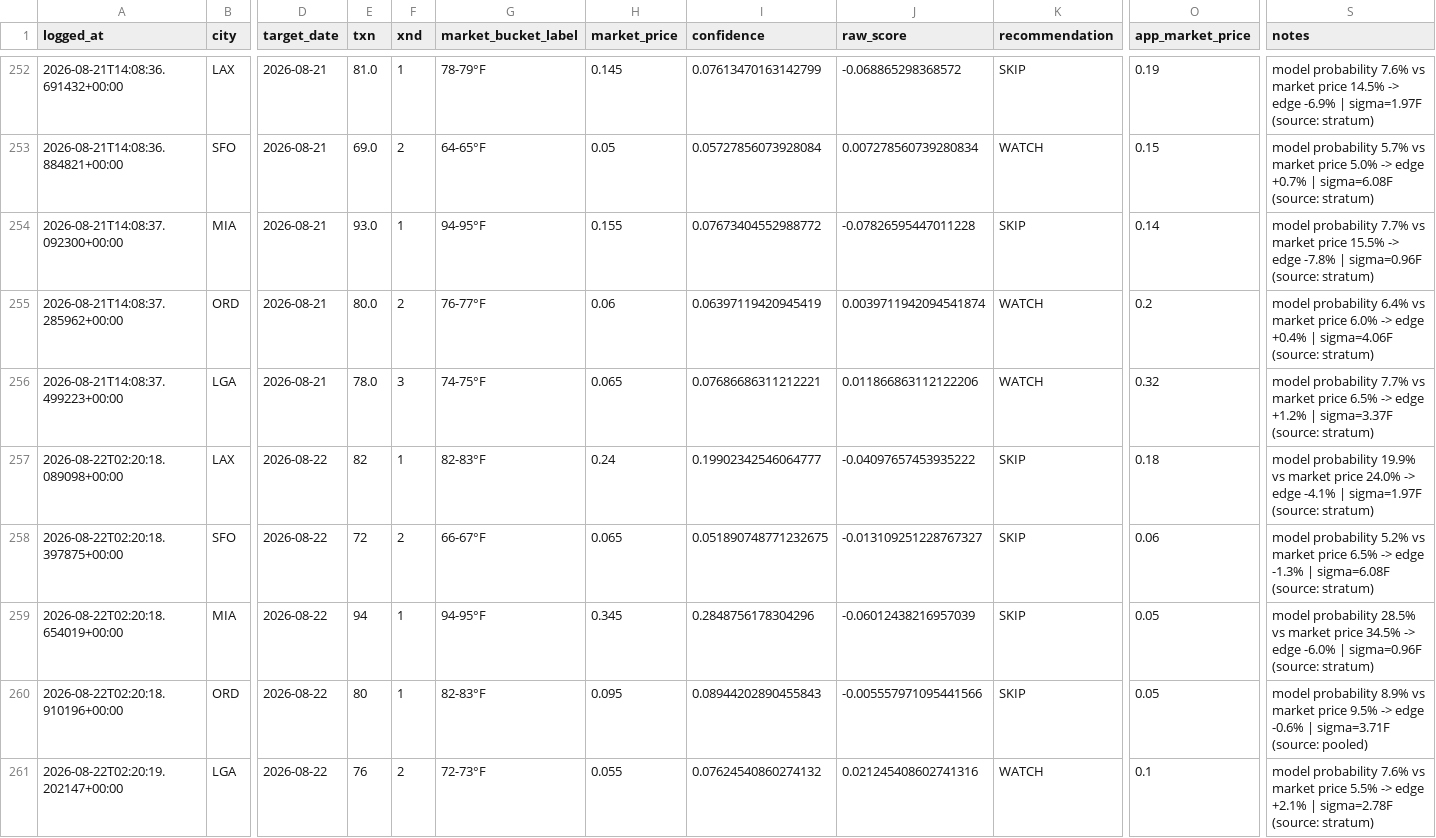
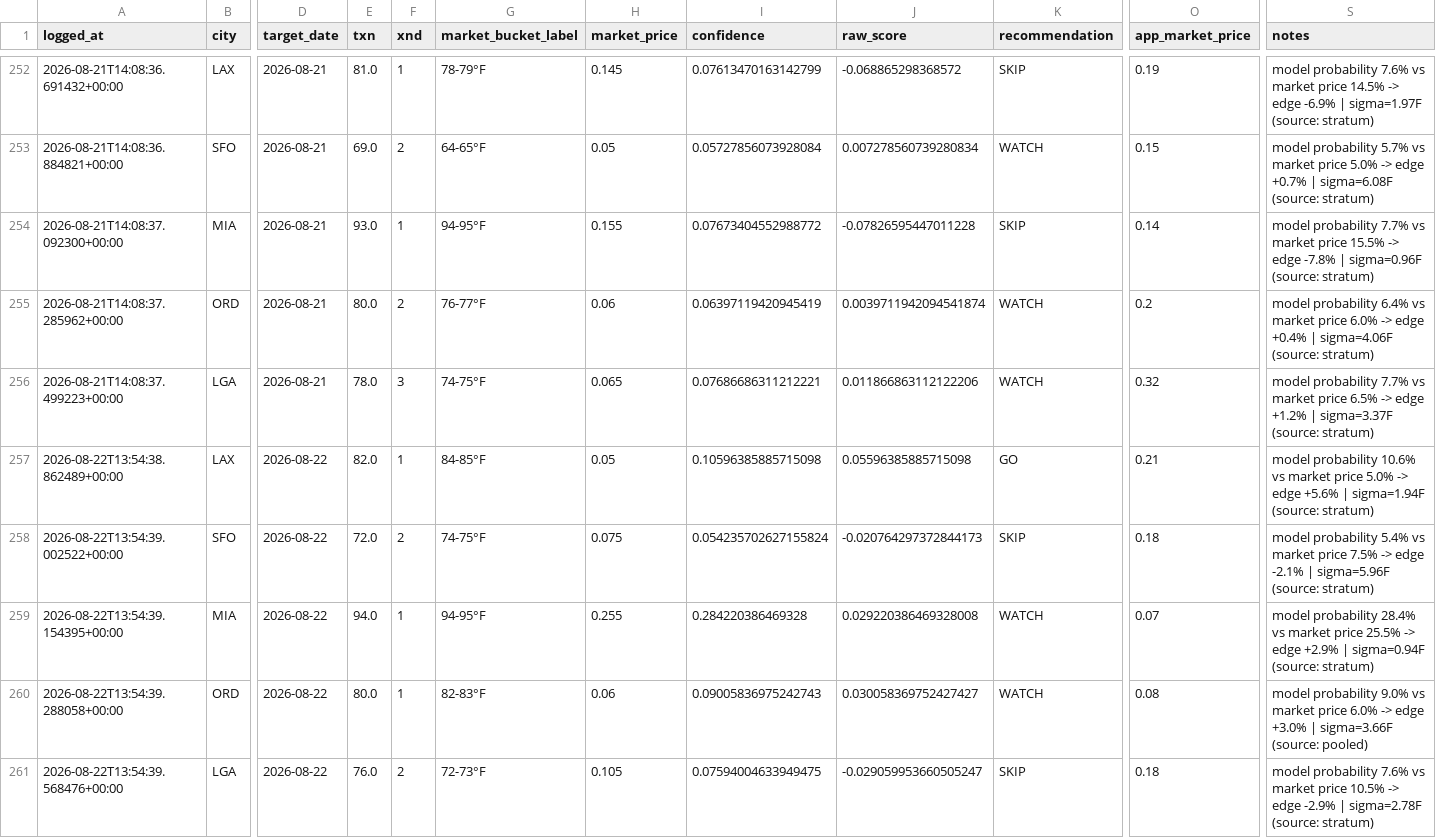
Before and after one commit to sso233x/weather-bot, a CSV file: trade_log.csv, drawn as a sheet; only a part is shown, gaps mark what is left out; removed rows and columns are numbered as before the commit, all else as after; rows hold the shown columns only; the diff names each change by its address in the sheet, - before the commit and + after, or states it on an @@ line.

```diff
--- a/trade_log.csv
+++ b/trade_log.csv
-row 257: 2026-08-22T02:20:18.089098+00:00 | LAX | 2026-08-22 | 82 | 1 | 82-83°F | 0.24 | 0.19902342546064777 | -0.04097657453935222 | SKIP | 0.18 | model probability 19.9% vs market price 24.0% -> edge -4.1% | sigma=1.97F (source: stratum)
-row 258: 2026-08-22T02:20:18.397875+00:00 | SFO | 2026-08-22 | 72 | 2 | 66-67°F | 0.065 | 0.051890748771232675 | -0.013109251228767327 | SKIP | 0.06 | model probability 5.2% vs market price 6.5% -> edge -1.3% | sigma=6.08F (source: stratum)
+row 257: 2026-08-22T13:54:38.862489+00:00 | LAX | 2026-08-22 | 82.0 | 1 | 84-85°F | 0.05 | 0.10596385885715098 | 0.05596385885715098 | GO | 0.21 | model probability 10.6% vs market price 5.0% -> edge +5.6% | sigma=1.94F (source: stratum)
+row 258: 2026-08-22T13:54:39.002522+00:00 | SFO | 2026-08-22 | 72.0 | 2 | 74-75°F | 0.075 | 0.054235702627155824 | -0.020764297372844173 | SKIP | 0.18 | model probability 5.4% vs market price 7.5% -> edge -2.1% | sigma=5.96F (source: stratum)
-A259 (logged_at): 2026-08-22T02:20:18.654019+00:00
+A259 (logged_at): 2026-08-22T13:54:39.154395+00:00
-E259 (txn): 94
+E259 (txn): 94.0
-H259 (market_price): 0.345
+H259 (market_price): 0.255
-I259 (confidence): 0.2848756178304296
+I259 (confidence): 0.284220386469328
-J259 (raw_score): -0.06012438216957039
+J259 (raw_score): 0.029220386469328008
-K259 (recommendation): SKIP
+K259 (recommendation): WATCH
-O259 (app_market_price): 0.05
+O259 (app_market_price): 0.07
-S259 (notes): model probability 28.5% vs market price 34.5% -> edge -6.0% | sigma=0.96F (source: stratum)
+S259 (notes): model probability 28.4% vs market price 25.5% -> edge +2.9% | sigma=0.94F (source: stratum)
-row 260: 2026-08-22T02:20:18.910196+00:00 | ORD | 2026-08-22 | 80 | 1 | 82-83°F | 0.095 | 0.08944202890455843 | -0.005557971095441566 | SKIP | 0.05 | model probability 8.9% vs market price 9.5% -> edge -0.6% | sigma=3.71F (source: pooled)
-row 261: 2026-08-22T02:20:19.202147+00:00 | LGA | 2026-08-22 | 76 | 2 | 72-73°F | 0.055 | 0.07624540860274132 | 0.021245408602741316 | WATCH | 0.1 | model probability 7.6% vs market price 5.5% -> edge +2.1% | sigma=2.78F (source: stratum)
+row 260: 2026-08-22T13:54:39.288058+00:00 | ORD | 2026-08-22 | 80.0 | 1 | 82-83°F | 0.06 | 0.09005836975242743 | 0.030058369752427427 | WATCH | 0.08 | model probability 9.0% vs market price 6.0% -> edge +3.0% | sigma=3.66F (source: pooled)
+row 261: 2026-08-22T13:54:39.568476+00:00 | LGA | 2026-08-22 | 76.0 | 2 | 72-73°F | 0.105 | 0.07594004633949475 | -0.029059953660505247 | SKIP | 0.18 | model probability 7.6% vs market price 10.5% -> edge -2.9% | sigma=2.78F (source: stratum)
```
